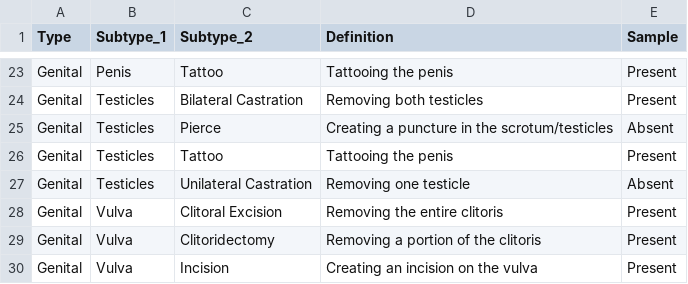
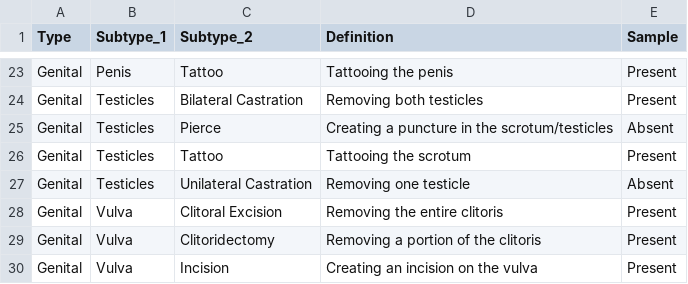
Before and after one commit to breamccauley/SCCS-PBM, a CSV file: Data/SCCS_PBM_Subtype_Legend_Loose.csv, drawn as a sheet; only a part is shown, gaps mark what is left out.

Commit message:
Update SCCS_PBM_Subtype_Legend_Loose.csv

```diff
--- a/Data/SCCS_PBM_Subtype_Legend_Loose.csv
+++ b/Data/SCCS_PBM_Subtype_Legend_Loose.csv
@@ -25,3 +25,3 @@ Genital,Testicles,Bilateral Castration,Removing both testicles,Present
 Genital,Testicles,Pierce,Creating a puncture in the scrotum/testicles,Absent
-Genital,Testicles,Tattoo,Tattooing the penis,Present
+Genital,Testicles,Tattoo,Tattooing the scrotum,Present
 Genital,Testicles,Unilateral Castration,Removing one testicle,Absent
```
